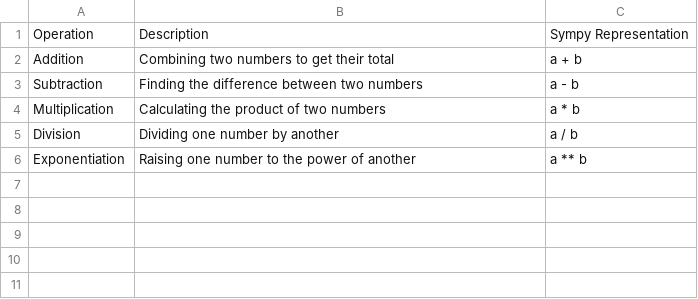
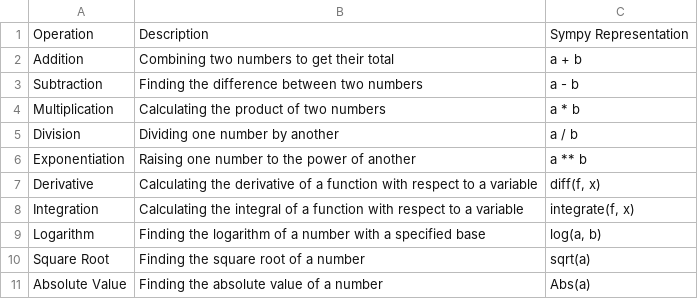
Before and after one commit to justi-lai/Math_Solver, a CSV file: testing/mathinfo.csv, drawn as a sheet; the diff names each change by its address in the sheet, - before the commit and + after, or states it on an @@ line.

```diff
--- a/testing/mathinfo.csv
+++ b/testing/mathinfo.csv
+row 7: Derivative | Calculating the derivative of a function with respect to a variable | diff(f, x)
+row 8: Integration | Calculating the integral of a function with respect to a variable | integrate(f, x)
+row 9: Logarithm | Finding the logarithm of a number with a specified base | log(a, b)
+row 10: Square Root | Finding the square root of a number | sqrt(a)
+row 11: Absolute Value | Finding the absolute value of a number | Abs(a)
```
Also changed, not shown: 1 other file.
